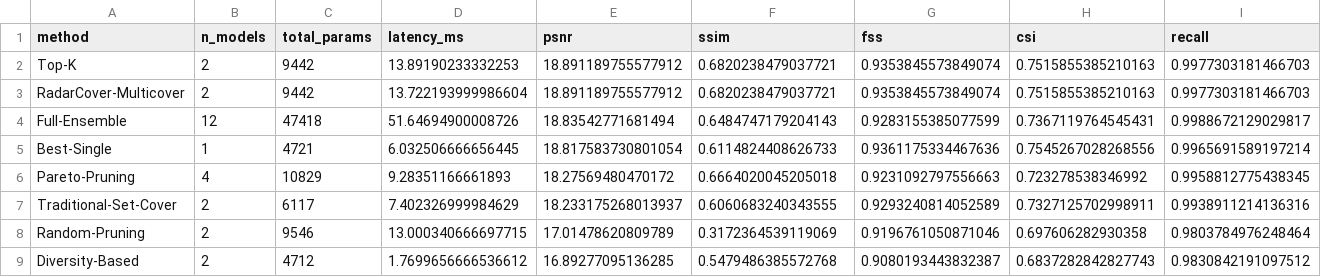
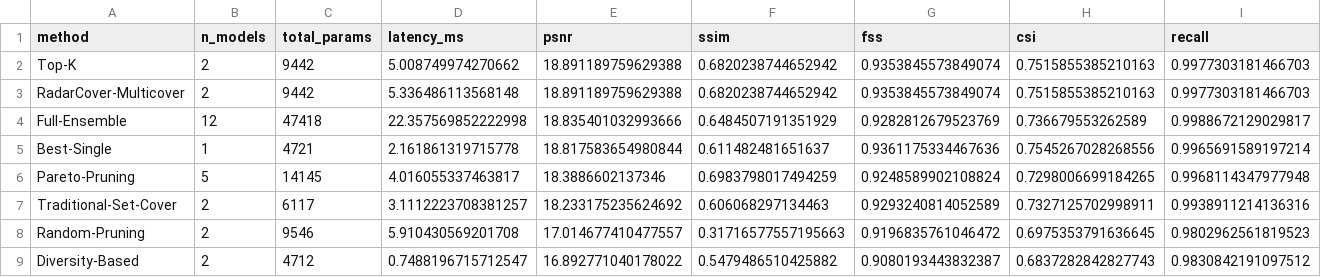
Before and after one commit to mmcavalcante/mestrado, a CSV file: Artigo - VISAPP2027/files4/radarcover_pipeline/outputs/final_comparison.csv, drawn as a sheet.

```diff
--- a/Artigo - VISAPP2027/files4/radarcover_pipeline/outputs/final_comparison.csv
+++ b/Artigo - VISAPP2027/files4/radarcover_pipeline/outputs/final_comparison.csv
@@ -1,9 +1,9 @@
 method,n_models,total_params,latency_ms,psnr,ssim,fss,csi,recall
-Top-K,2,9442,13.89190233332253,18.891189755577912,0.6820238479037721,0.9353845573849074,0.7515855385210163,0.9977303181466703
-RadarCover-Multicover,2,9442,13.722193999986604,18.891189755577912,0.6820238479037721,0.9353845573849074,0.7515855385210163,0.9977303181466703
-Full-Ensemble,12,47418,51.64694900008726,18.83542771681494,0.6484747179204143,0.9283155385077599,0.7367119764545431,0.9988672129029817
-Best-Single,1,4721,6.032506666656445,18.817583730801054,0.6114824408626733,0.9361175334467636,0.7545267028268556,0.9965691589197214
-Pareto-Pruning,4,10829,9.28351166661893,18.27569480470172,0.6664020045205018,0.9231092797556663,0.723278538346992,0.9958812775438345
-Traditional-Set-Cover,2,6117,7.402326999984629,18.233175268013937,0.6060683240343555,0.9293240814052589,0.7327125702998911,0.9938911214136316
-Random-Pruning,2,9546,13.000340666697715,17.01478620809789,0.3172364539119069,0.9196761050871046,0.697606282930358,0.9803784976248464
-Diversity-Based,2,4712,1.7699656666536612,16.89277095136285,0.5479486385572768,0.9080193443832387,0.6837282842827743,0.9830842191097512
+Top-K,2,9442,5.008749974270662,18.891189759629388,0.6820238744652942,0.9353845573849074,0.7515855385210163,0.9977303181466703
+RadarCover-Multicover,2,9442,5.336486113568148,18.891189759629388,0.6820238744652942,0.9353845573849074,0.7515855385210163,0.9977303181466703
+Full-Ensemble,12,47418,22.357569852222998,18.835401032993666,0.6484507191351929,0.9282812679523769,0.736679553262589,0.9988672129029817
+Best-Single,1,4721,2.161861319715778,18.817583654980844,0.611482481651637,0.9361175334467636,0.7545267028268556,0.9965691589197214
+Pareto-Pruning,5,14145,4.016055337463817,18.3886602137346,0.6983798017494259,0.9248589902108824,0.7298006699184265,0.9968114347977948
+Traditional-Set-Cover,2,6117,3.1112223708381257,18.233175235624692,0.606068297134463,0.9293240814052589,0.7327125702998911,0.9938911214136316
+Random-Pruning,2,9546,5.910430569201708,17.014677410477557,0.31716577557195663,0.9196835761046472,0.6975353791636645,0.9802962561819523
+Diversity-Based,2,4712,0.7488196715712547,16.892771040178022,0.5479486510425882,0.9080193443832387,0.6837282842827743,0.9830842191097512
```
Also changed, not shown: Artigo - VISAPP2027/files4/radarcover_pipeline/outputs/profile_table.csv, 10 other files.
